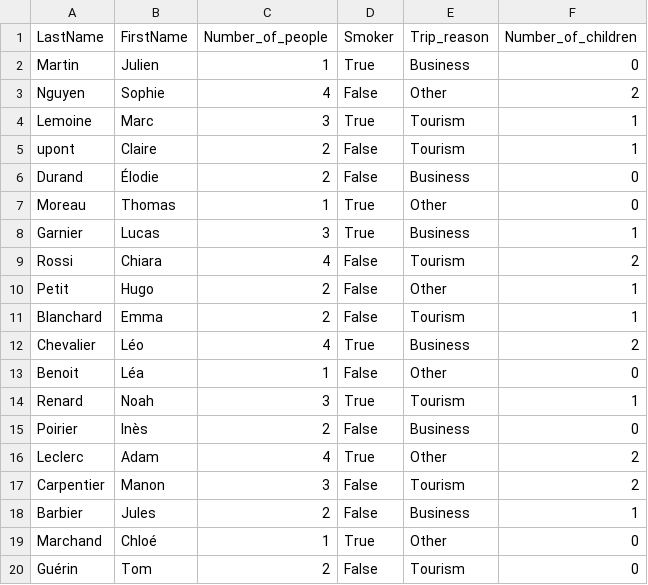
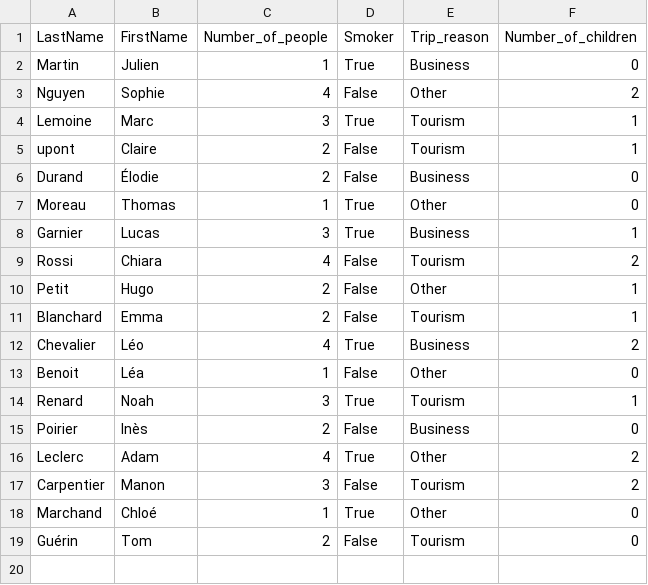
Before and after one commit to asadiqi/javafinalq4, a CSV file: src/main/java/com/example/helbhotel/main/reservation.csv, drawn as a sheet; the diff names each change by its address in the sheet, - before the commit and + after, or states it on an @@ line.

```diff
--- a/src/main/java/com/example/helbhotel/main/reservation.csv
+++ b/src/main/java/com/example/helbhotel/main/reservation.csv
-row 18: Barbier | Jules | 2 | False | Business | 1
```
Also changed, not shown: 1 other file.
